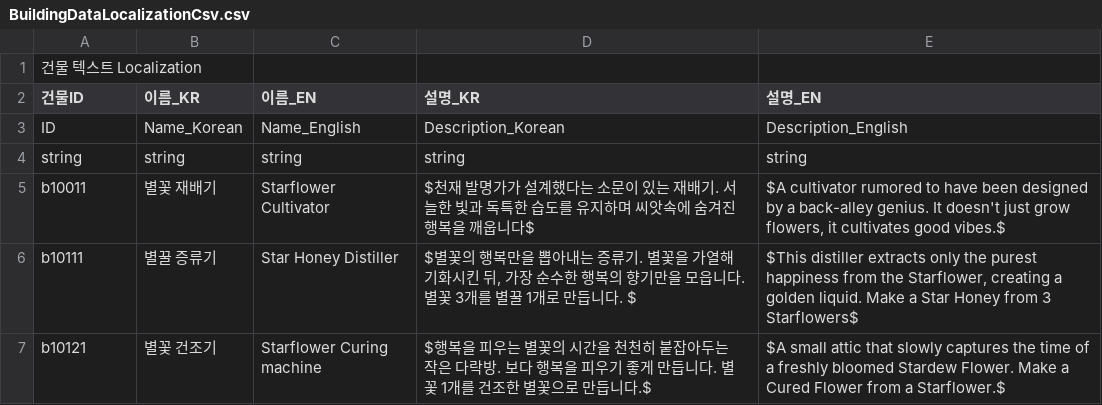
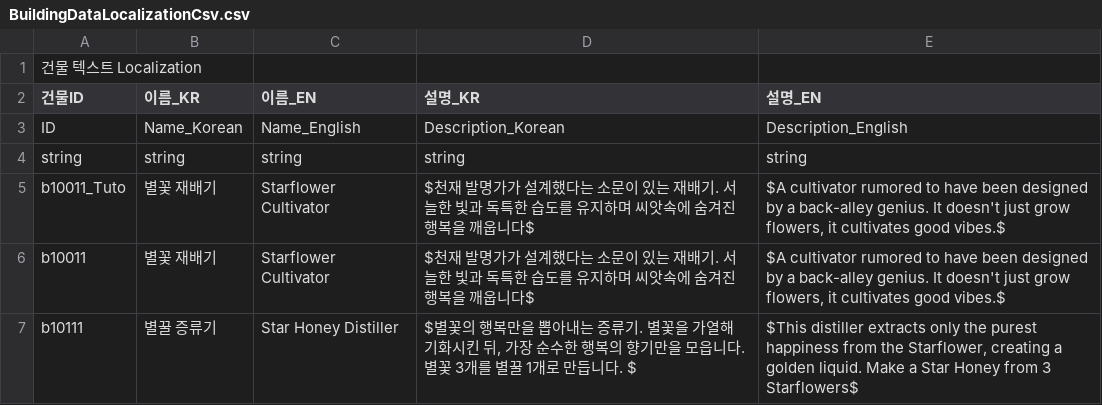
Before and after one commit to CGRJ2/UniMo-GardenOfStars, a CSV file: Assets/000WorkSpaces/CJM/CSVs/BuildingDataLocalizationCsv.csv, drawn as a sheet; only a part is shown; the shorter side is filled out with more unchanged rows.

```diff
--- a/Assets/000WorkSpaces/CJM/CSVs/BuildingDataLocalizationCsv.csv
+++ b/Assets/000WorkSpaces/CJM/CSVs/BuildingDataLocalizationCsv.csv
@@ -4,2 +4,3 @@ ID,Name_Korean,Name_English,Description_Korean,Description_English
 string,string,string,string,string
+b10011_Tuto,별꽃 재배기,Starflower Cultivator,$천재 발명가가 설계했다는 소문이 있는 재배기. 서늘한 빛과 독특한 습도를 유지하며 씨앗속에 숨겨진 행복을 깨웁니다$,"$A cultivator rumored to have been designed by a back-alley genius. It doesn't just grow flowers, it cultivates good vibes.$"
 b10011,별꽃 재배기,Starflower Cultivator,$천재 발명가가 설계했다는 소문이 있는 재배기. 서늘한 빛과 독특한 습도를 유지하며 씨앗속에 숨겨진 행복을 깨웁니다$,"$A cultivator rumored to have been designed by a back-alley genius. It doesn't just grow flowers, it cultivates good vibes.$"
```
Also changed, not shown: Assets/000WorkSpaces/JTW/Csvs/StageCsv.csv, 13 other files.
